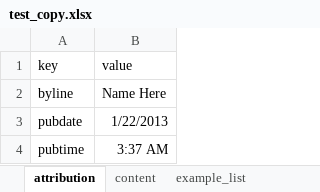
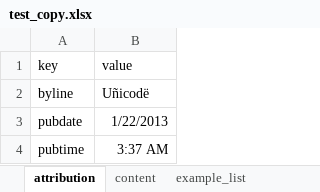
Before and after one commit to nprapps/copytext, an Excel workbook: examples/test_copy.xlsx, sheet attribution, drawn as a sheet; values as stored, in another font and other column widths than the file's, no borders; charts and pictures not drawn; the diff names each change by its address in the sheet, - before the commit and + after, or states it on an @@ line.

```diff
--- a/examples/test_copy.xlsx (sheet attribution)
+++ b/examples/test_copy.xlsx (sheet attribution)
-B2 (value): Name Here
+B2 (value): Uñicodë
```
Also changed, not shown: 1 other file.
